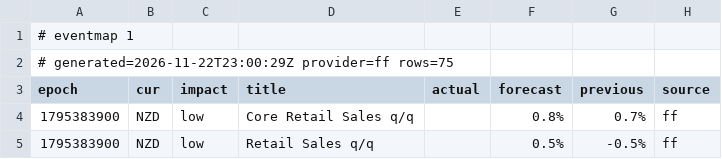
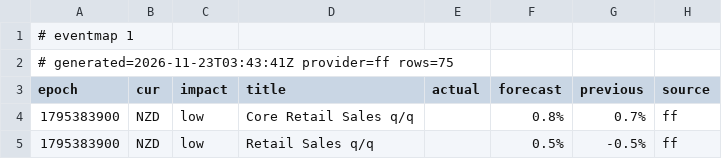
Before and after one commit to excalibur003/eventmap, a CSV file: feed/events.csv, drawn as a sheet; only a part is shown.

Commit message:
feed 2026-11-23T03:43:42Z

```diff
--- a/feed/events.csv
+++ b/feed/events.csv
@@ -1,3 +1,3 @@
 # eventmap 1
-# generated=2026-11-22T23:00:29Z provider=ff rows=75
+# generated=2026-11-23T03:43:41Z provider=ff rows=75
 epoch|cur|impact|title|actual|forecast|previous|source
```
